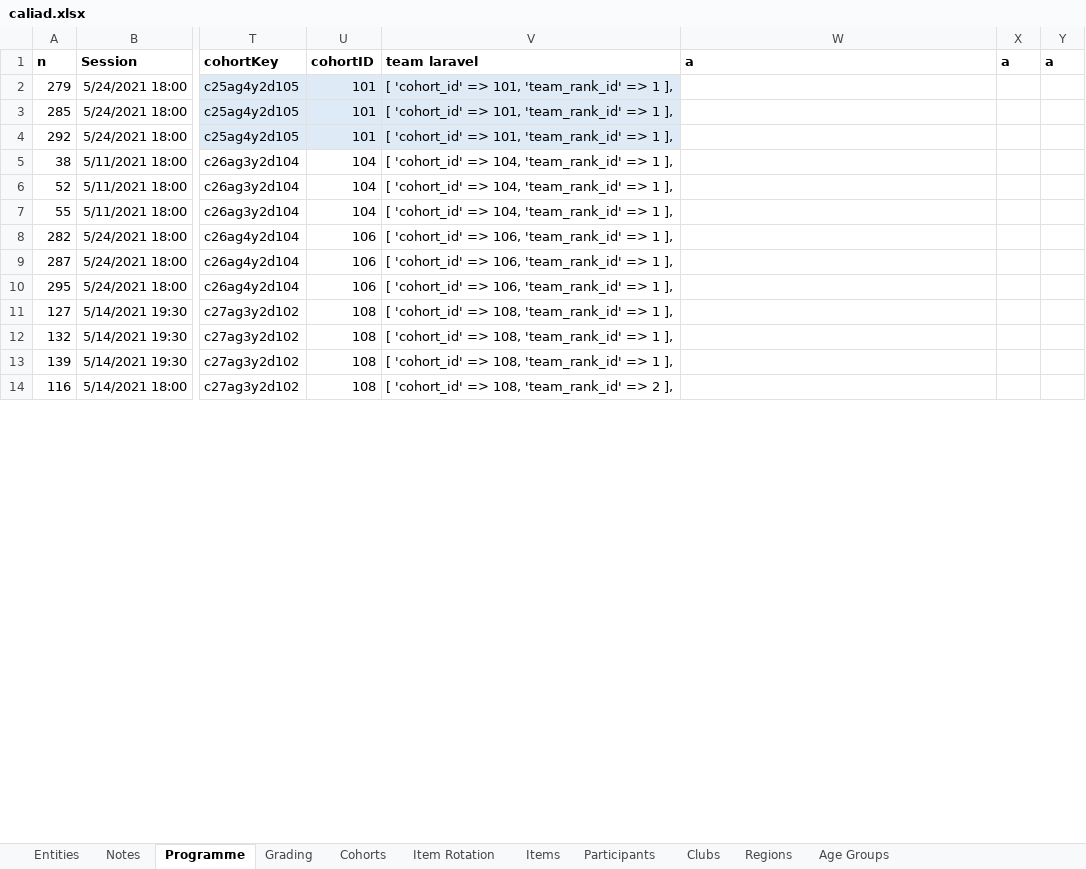
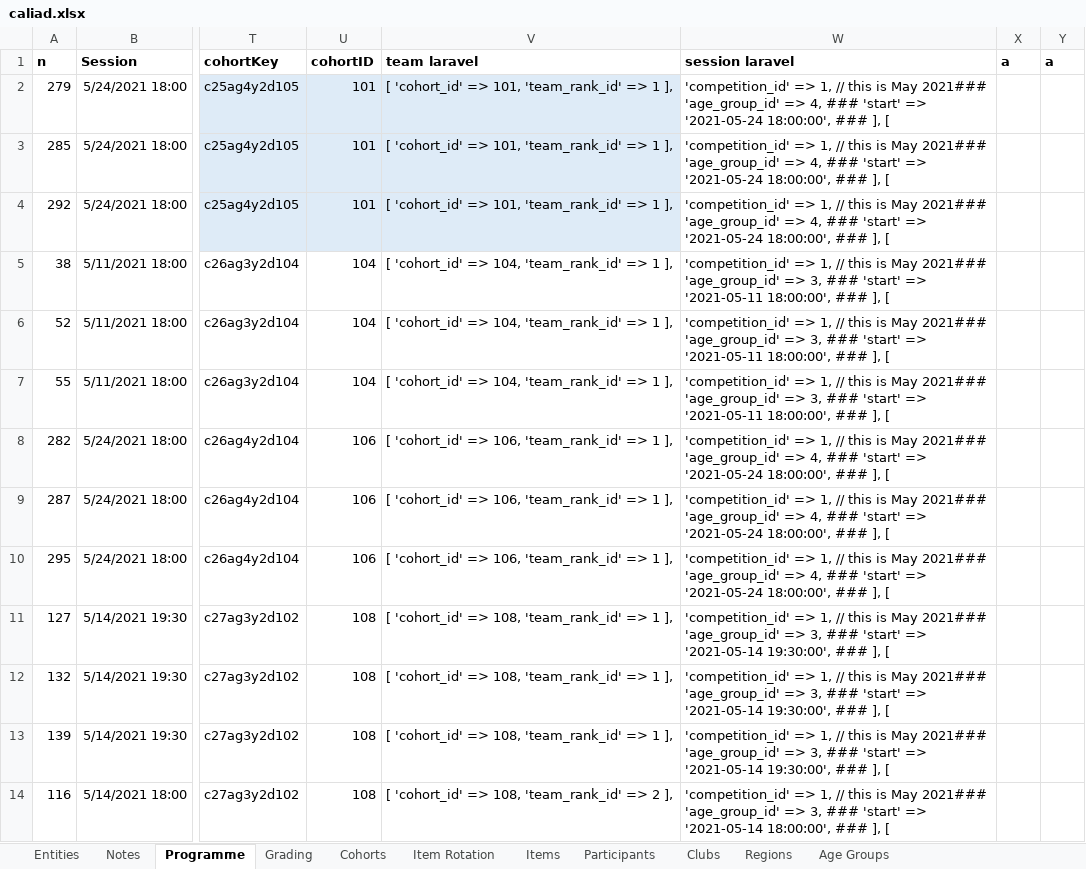
Before and after one commit to BrendanTWhite/Caliad, an Excel workbook: doco/caliad.xlsx, sheet Programme, drawn as a sheet; only a part is shown, gaps mark what is left out; values as stored, in another font and other column widths than the file's, no borders; the diff covers the shown part only; the diff names each change by its address in the sheet, - before the commit and + after, or states it on an @@ line.

Commit message:
tweaks

```diff
--- a/doco/caliad.xlsx (sheet Programme)
+++ b/doco/caliad.xlsx (sheet Programme)
-W1: a
+W1: session laravel
-W2:W4: (empty)
+W2:W4: 'competition_id' => 1, // this is May 2021### 'age_group_id' => 4, ### 'start' => '2021-05-24 18:00:00', ### ], [
-W5:W7: (empty)
+W5:W7: 'competition_id' => 1, // this is May 2021### 'age_group_id' => 3, ### 'start' => '2021-05-11 18:00:00', ### ], [
-W8:W10: (empty)
+W8:W10: 'competition_id' => 1, // this is May 2021### 'age_group_id' => 4, ### 'start' => '2021-05-24 18:00:00', ### ], [
-W11:W13: (empty)
+W11:W13: 'competition_id' => 1, // this is May 2021### 'age_group_id' => 3, ### 'start' => '2021-05-14 19:30:00', ### ], [
-W14: (empty)
+W14: 'competition_id' => 1, // this is May 2021### 'age_group_id' => 3, ### 'start' => '2021-05-14 18:00:00', ### ], [
```
Also changed, not shown: 421 edited cells elsewhere in this sheet.
